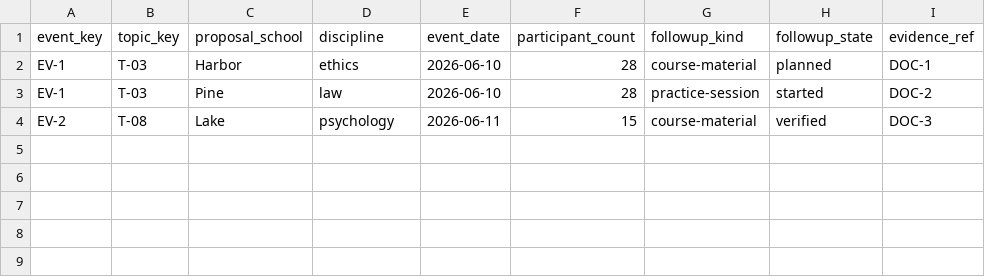
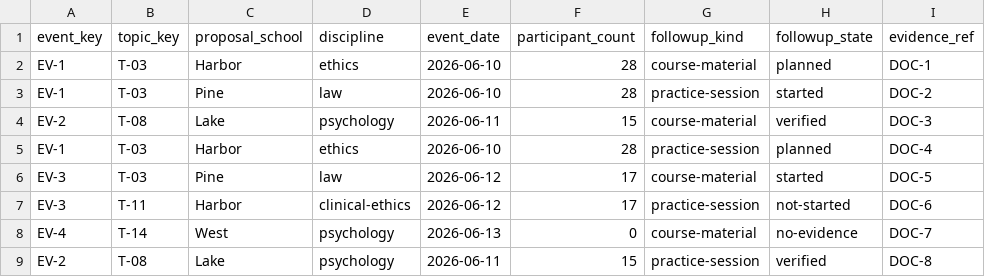
Before and after one commit to rotatinghomew/q009-humanities-symposium-program, a CSV file: data/symposium-followups.csv, drawn as a sheet; the diff names each change by its address in the sheet, - before the commit and + after, or states it on an @@ line.

```diff
--- a/data/symposium-followups.csv
+++ b/data/symposium-followups.csv
+row 5: EV-1 | T-03 | Harbor | ethics | 2026-06-10 | 28 | practice-session | planned | DOC-4
+row 6: EV-3 | T-03 | Pine | law | 2026-06-12 | 17 | course-material | started | DOC-5
+row 7: EV-3 | T-11 | Harbor | clinical-ethics | 2026-06-12 | 17 | practice-session | not-started | DOC-6
+row 8: EV-4 | T-14 | West | psychology | 2026-06-13 | 0 | course-material | no-evidence | DOC-7
+row 9: EV-2 | T-08 | Lake | psychology | 2026-06-11 | 15 | practice-session | verified | DOC-8
```
Also changed, not shown: data/topic-proposals.csv.
